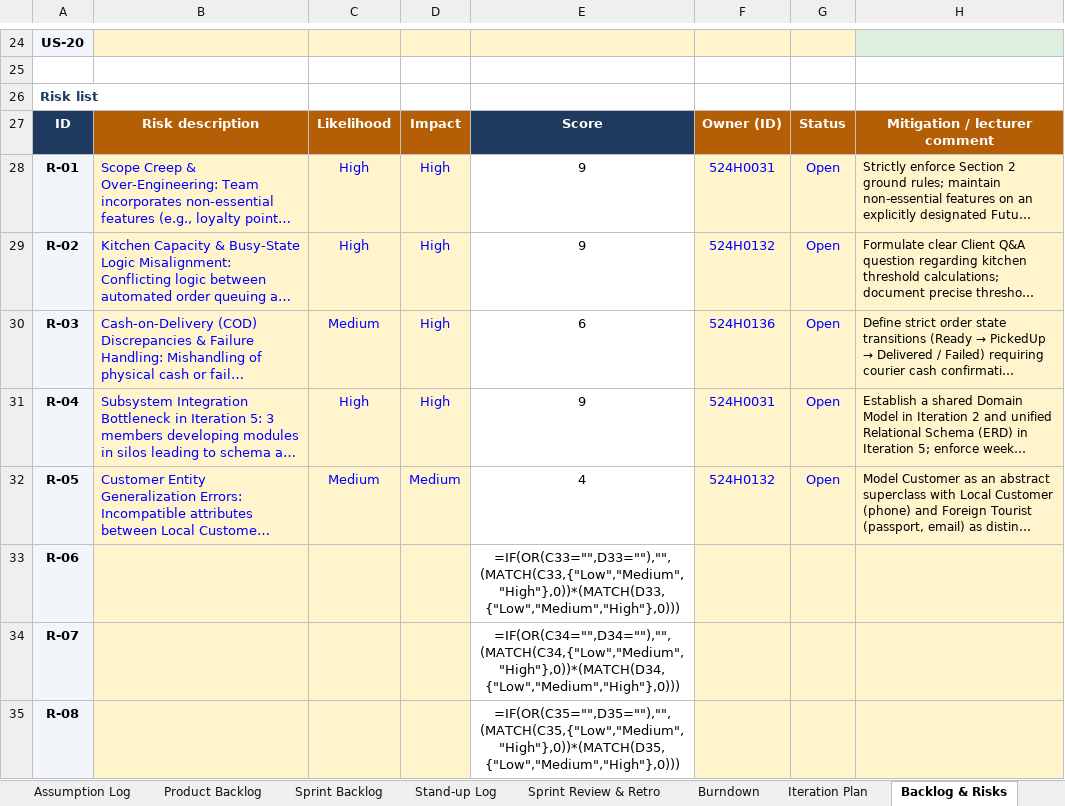
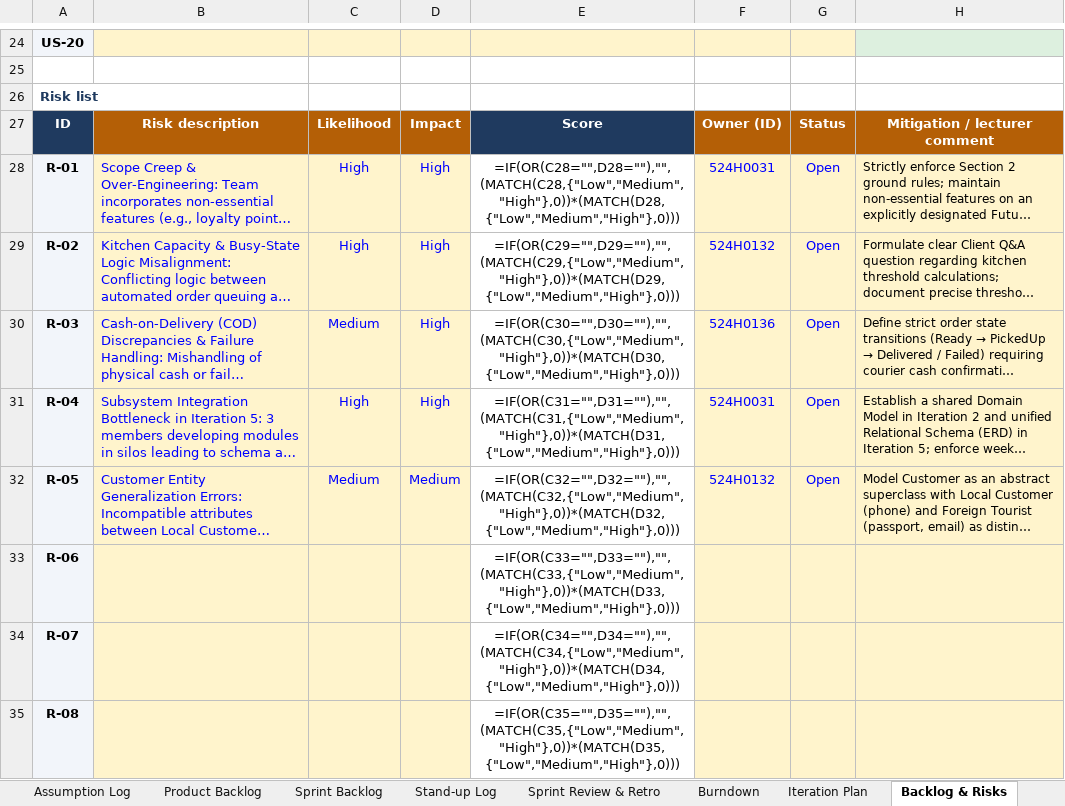
Before and after one commit to DoQuocTrung06/SaigonBite-RAD-TeamF10, an Excel workbook: Part_2/TeamF10_RAD_Team_Workbook.xlsx, sheet Backlog & Risks, drawn as a sheet; only a part is shown, gaps mark what is left out; long unchanged cells end in …; values as stored, in another font and other column widths than the file's, no borders; formulas without a stored value are shown as written; the diff names each change by its address in the sheet, - before the commit and + after, or states it on an @@ line.

```diff
--- a/Part_2/TeamF10_RAD_Team_Workbook.xlsx (sheet Backlog & Risks)
+++ b/Part_2/TeamF10_RAD_Team_Workbook.xlsx (sheet Backlog & Risks)
-E28: 9
+E28: =IF(OR(C28="",D28=""),"",(MATCH(C28,{"Low","Medium","High"},0))*(MATCH(D28,{"Low","Medium","High"},0)))
-E29: 9
+E29: =IF(OR(C29="",D29=""),"",(MATCH(C29,{"Low","Medium","High"},0))*(MATCH(D29,{"Low","Medium","High"},0)))
-E30: 6
+E30: =IF(OR(C30="",D30=""),"",(MATCH(C30,{"Low","Medium","High"},0))*(MATCH(D30,{"Low","Medium","High"},0)))
-E31: 9
+E31: =IF(OR(C31="",D31=""),"",(MATCH(C31,{"Low","Medium","High"},0))*(MATCH(D31,{"Low","Medium","High"},0)))
-E32: 4
+E32: =IF(OR(C32="",D32=""),"",(MATCH(C32,{"Low","Medium","High"},0))*(MATCH(D32,{"Low","Medium","High"},0)))
```
Also changed, not shown: sheet Requirements List, sheet Test Cases, sheet Product Backlog, sheet Team & Use Cases, sheet CRUD Check, sheet Burndown, 3 more sheets, charts or pictures, 26 other files.
